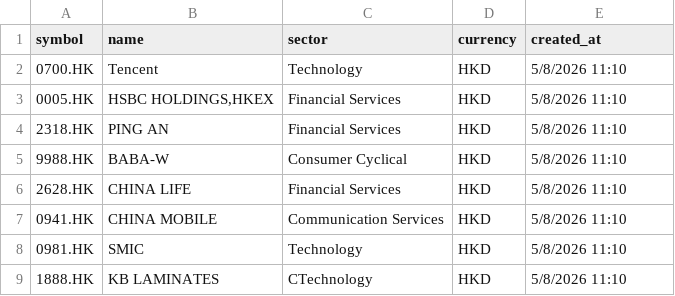
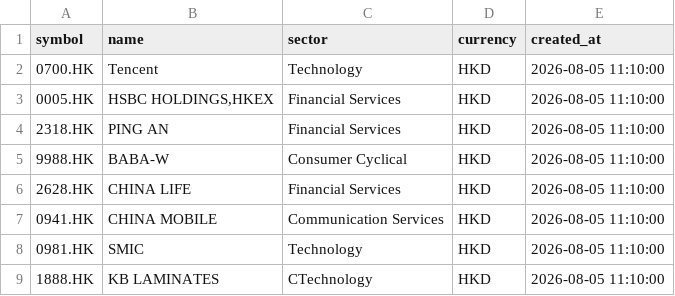
Before and after one commit to tsekennykl1/stock_retrieval_sqllite, a CSV file: stocks.csv, drawn as a sheet.

Commit message:
lambda_consolidate_monthlyreport returns desire JSON data

```diff
--- a/stocks.csv
+++ b/stocks.csv
@@ -1,9 +1,9 @@
 symbol,name,sector,currency,created_at
-0700.HK,Tencent,Technology,HKD,5/8/2026 11:10
-0005.HK,"HSBC HOLDINGS,HKEX",Financial Services,HKD,5/8/2026 11:10
-2318.HK,PING AN,Financial Services,HKD,5/8/2026 11:10
-9988.HK,BABA-W,Consumer Cyclical,HKD,5/8/2026 11:10
-2628.HK,CHINA LIFE,Financial Services,HKD,5/8/2026 11:10
-0941.HK,CHINA MOBILE,Communication Services,HKD,5/8/2026 11:10
-0981.HK,SMIC,Technology,HKD,5/8/2026 11:10
-1888.HK,KB LAMINATES,CTechnology,HKD,5/8/2026 11:10
+0700.HK,Tencent,Technology,HKD,2026-08-05 11:10:00
+0005.HK,"HSBC HOLDINGS,HKEX",Financial Services,HKD,2026-08-05 11:10:00
+2318.HK,PING AN,Financial Services,HKD,2026-08-05 11:10:00
+9988.HK,BABA-W,Consumer Cyclical,HKD,2026-08-05 11:10:00
+2628.HK,CHINA LIFE,Financial Services,HKD,2026-08-05 11:10:00
+0941.HK,CHINA MOBILE,Communication Services,HKD,2026-08-05 11:10:00
+0981.HK,SMIC,Technology,HKD,2026-08-05 11:10:00
+1888.HK,KB LAMINATES,CTechnology,HKD,2026-08-05 11:10:00
```
Also changed, not shown: portfolio.csv, transactions.csv, 6 other files.
